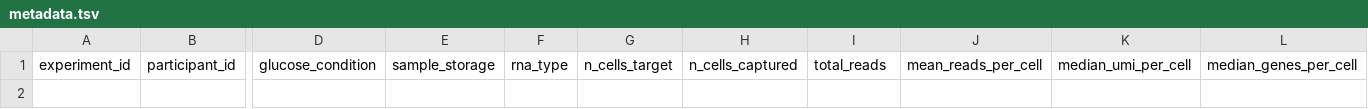
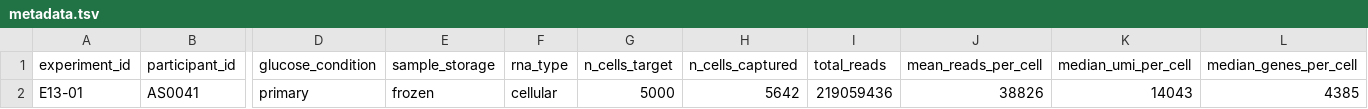
Before and after one commit to ckrilow/jupyter-notebooks, a TSV file: metadata.tsv, drawn as a sheet; only a part is shown, gaps mark what is left out; rows hold the shown columns only; the diff names each change by its address in the sheet, - before the commit and + after, or states it on an @@ line.

Commit message:
Update metadata.tsv

```diff
--- a/metadata.tsv
+++ b/metadata.tsv
+row 2: E13-01 | AS0041 | primary | frozen | cellular | 5000 | 5642 | 219059436 | 38826 | 14043 | 4385
```
